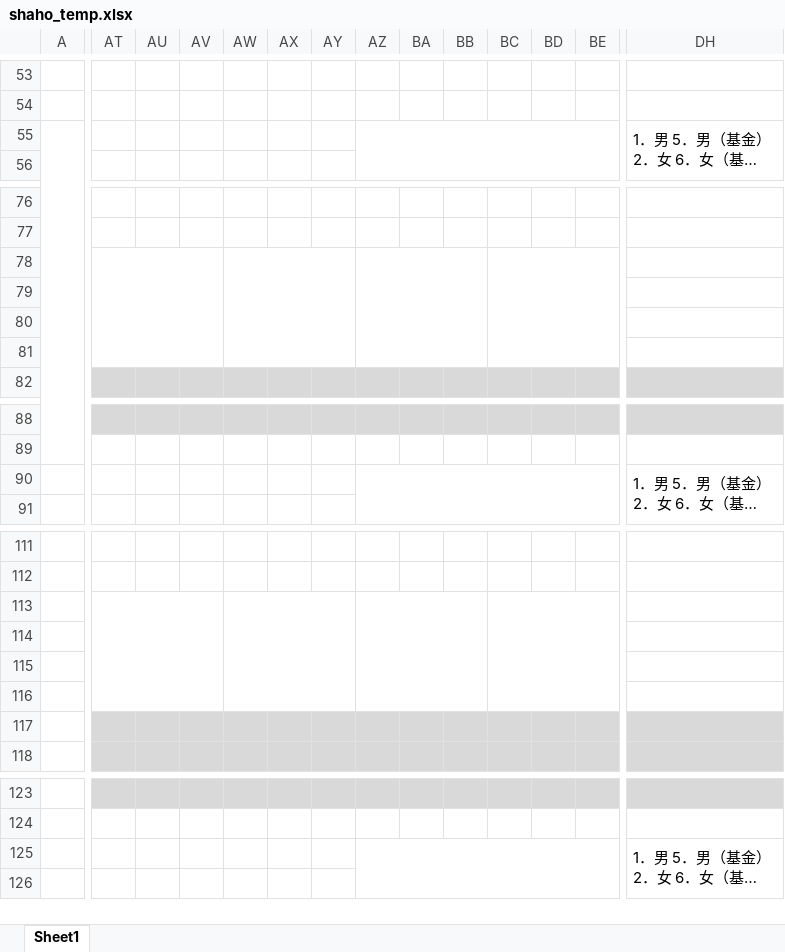
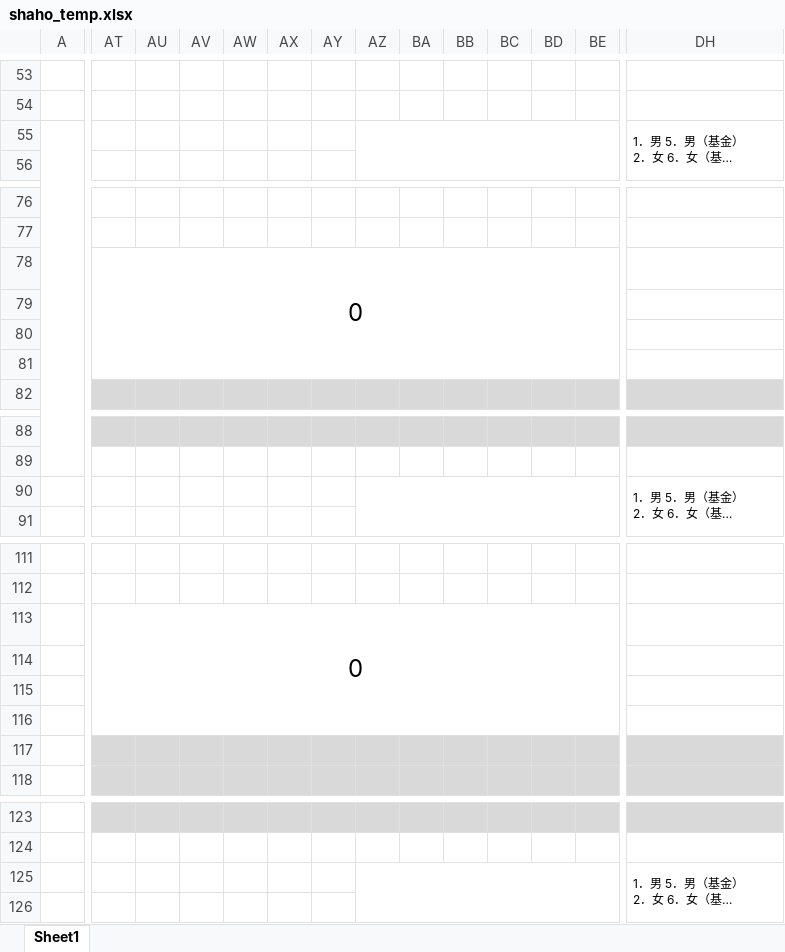
Before and after one commit to Greatkiss/Hoken-autofill, an Excel workbook: shaho_temp.xlsx, sheet Sheet1, drawn as a sheet; only a part is shown, gaps mark what is left out; long unchanged cells end in …; values as stored, in another font and other column widths than the file's, no borders; charts and pictures not drawn; the diff covers the shown part only; the diff names each change by its address in the sheet, - before the commit and + after, or states it on an @@ line.

```diff
--- a/shaho_temp.xlsx (sheet Sheet1)
+++ b/shaho_temp.xlsx (sheet Sheet1)
@@ DH55 text size: smaller @@
-AT78: (empty)
+AT78: 0
-AT78:AV81 merged
+AT78:BT81 merged
-AW78:AY81 merged
-AZ78:BB81 merged
-BC78:BE81 merged
@@ DH90 text size: smaller @@
-AT113: (empty)
+AT113: 0
-AT113:AV116 merged
+AT113:BT116 merged
-AW113:AY116 merged
-AZ113:BB116 merged
-BC113:BE116 merged
@@ DH125 text size: smaller @@
```
Also changed, not shown: 2 edited cells, cell formats and merged cells elsewhere in this sheet, charts or pictures, jygs_info.xlsx, kysh_info.xlsx, 7 other files.
